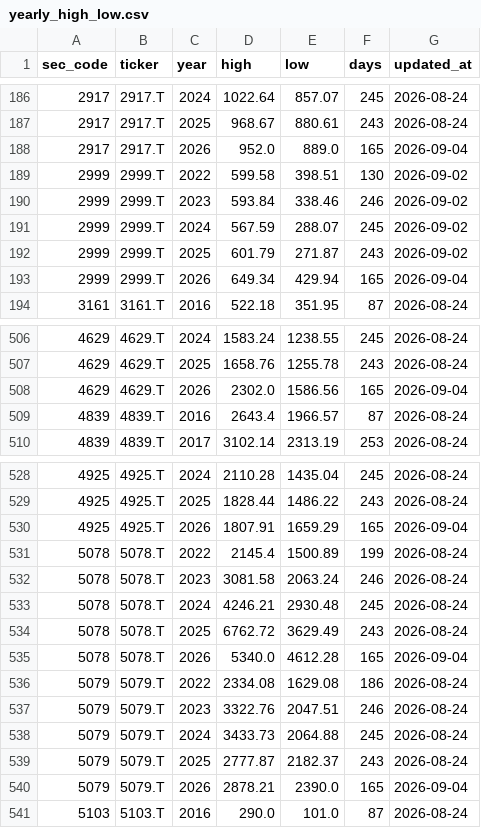
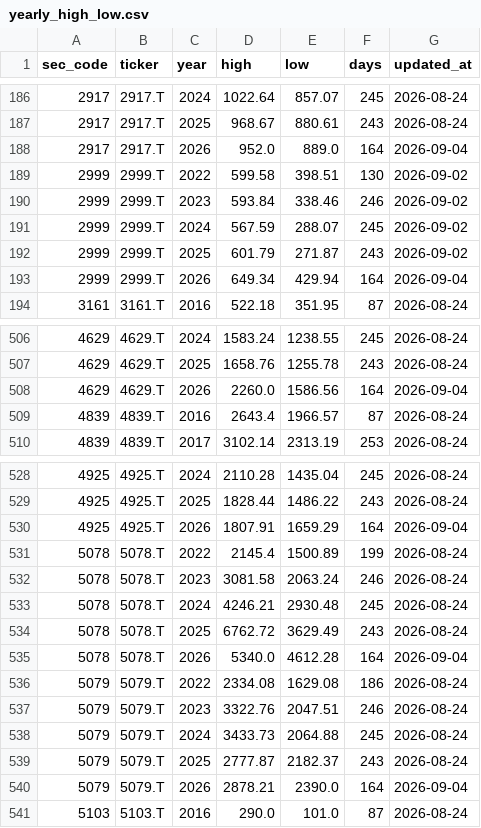
Before and after one commit to koureisyayou/kensaku_net001, a CSV file: yearly_high_low.csv, drawn as a sheet; only a part is shown, gaps mark what is left out; the diff covers the shown part only.

```diff
--- a/yearly_high_low.csv
+++ b/yearly_high_low.csv
@@ -187,3 +187,3 @@
 2917,2917.T,2025,968.67,880.61,243,2026-08-24
-2917,2917.T,2026,952.0,889.0,165,2026-09-04
+2917,2917.T,2026,952.0,889.0,164,2026-09-04
 2999,2999.T,2022,599.58,398.51,130,2026-09-02
@@ -192,3 +192,3 @@
 2999,2999.T,2025,601.79,271.87,243,2026-09-02
-2999,2999.T,2026,649.34,429.94,165,2026-09-04
+2999,2999.T,2026,649.34,429.94,164,2026-09-04
 3161,3161.T,2016,522.18,351.95,87,2026-08-24
@@ -507,3 +507,3 @@
 4629,4629.T,2025,1658.76,1255.78,243,2026-08-24
-4629,4629.T,2026,2302.0,1586.56,165,2026-09-04
+4629,4629.T,2026,2260.0,1586.56,164,2026-09-04
 4839,4839.T,2016,2643.4,1966.57,87,2026-08-24
@@ -529,3 +529,3 @@
 4925,4925.T,2025,1828.44,1486.22,243,2026-08-24
-4925,4925.T,2026,1807.91,1659.29,165,2026-09-04
+4925,4925.T,2026,1807.91,1659.29,164,2026-09-04
 5078,5078.T,2022,2145.4,1500.89,199,2026-08-24
@@ -534,3 +534,3 @@
 5078,5078.T,2025,6762.72,3629.49,243,2026-08-24
-5078,5078.T,2026,5340.0,4612.28,165,2026-09-04
+5078,5078.T,2026,5340.0,4612.28,164,2026-09-04
 5079,5079.T,2022,2334.08,1629.08,186,2026-08-24
@@ -539,3 +539,3 @@
 5079,5079.T,2025,2777.87,2182.37,243,2026-08-24
-5079,5079.T,2026,2878.21,2390.0,165,2026-09-04
+5079,5079.T,2026,2878.21,2390.0,164,2026-09-04
 5103,5103.T,2016,290.0,101.0,87,2026-08-24
```
Also changed, not shown: 125 edited cells elsewhere in this file, local_prices.csv, net_net_candidates.csv, 7 other files.
